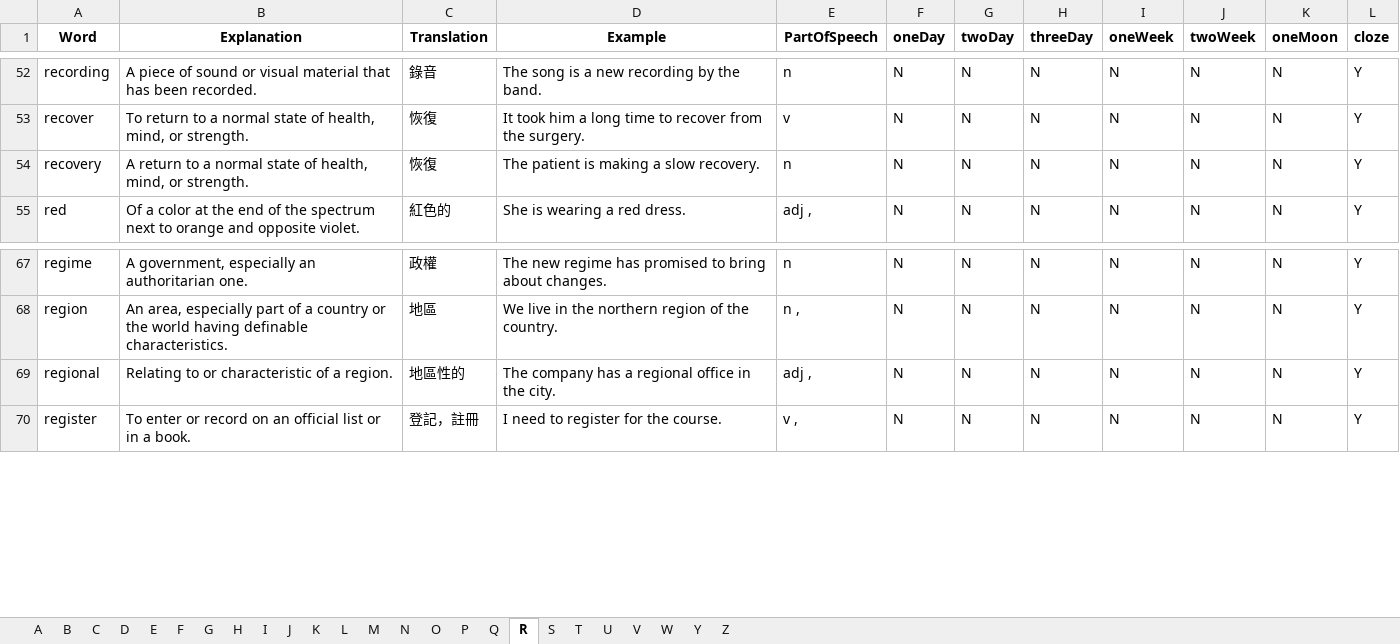
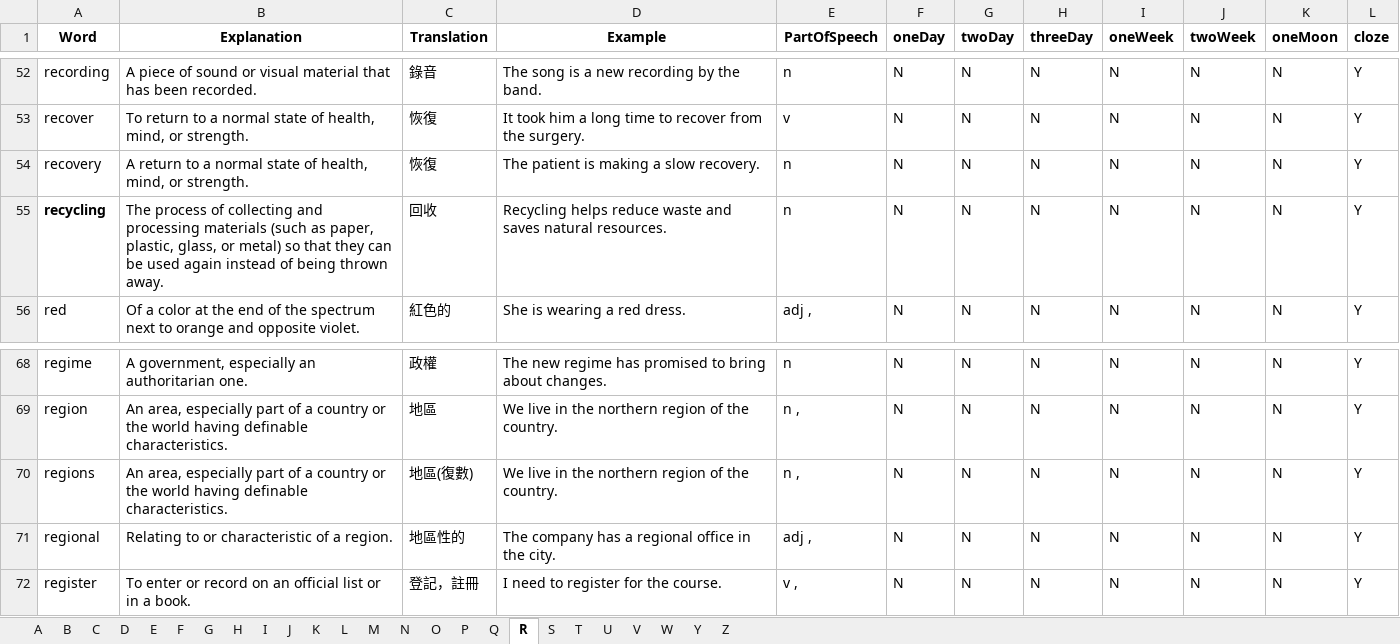
Before and after one commit to Singularity-one/reaed3000en2, an Excel workbook: excel/default.xlsx, sheet R, drawn as a sheet; only a part is shown, gaps mark what is left out; values as stored, in another font and other column widths than the file's, no borders; charts and pictures not drawn; the diff names each change by its address in the sheet, - before the commit and + after, or states it on an @@ line.

```diff
--- a/excel/default.xlsx (sheet R)
+++ b/excel/default.xlsx (sheet R)
+row 55: recycling | The process of collecting and processing materials (such as paper, plastic, glass, or metal) so that they can be used again instead of being thrown away. | 回收 | Recycling helps reduce waste and saves natural resources. | n | N | N | N | N | N | N | Y
+row 70: regions | An area, especially part of a country or the world having definable characteristics. | 地區(復數) | We live in the northern region of the country. | n , | N | N | N | N | N | N | Y
```
Also changed, not shown: sheet F, sheet S, sheet D, sheet P, sheet B, sheet I, 8 more sheets, 4 other files.
